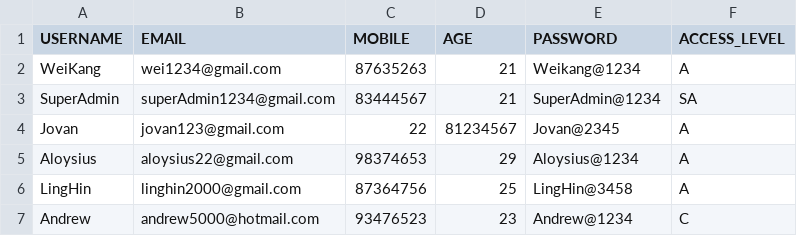
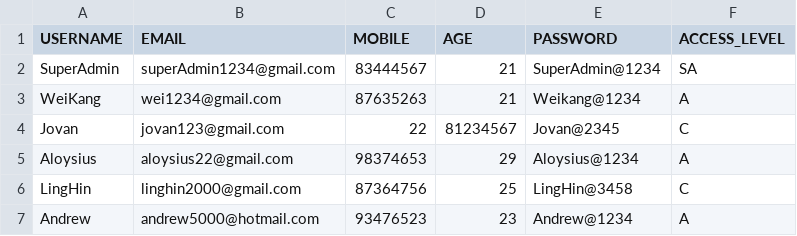
Before and after one commit to weikangg/SC2002_MOBLIMA, a CSV file: MOBLIMA/data/accounts/accounts.csv, drawn as a sheet.

```diff
--- a/MOBLIMA/data/accounts/accounts.csv
+++ b/MOBLIMA/data/accounts/accounts.csv
@@ -1,7 +1,7 @@
 USERNAME,EMAIL,MOBILE,AGE,PASSWORD,ACCESS_LEVEL
+SuperAdmin,superAdmin1234@gmail.com,83444567,21,SuperAdmin@1234,SA
 WeiKang,wei1234@gmail.com,87635263,21,Weikang@1234,A
-SuperAdmin,superAdmin1234@gmail.com,83444567,21,SuperAdmin@1234,SA
-Jovan,jovan123@gmail.com,22,81234567,Jovan@2345,A
+Jovan,jovan123@gmail.com,22,81234567,Jovan@2345,C
 Aloysius,aloysius22@gmail.com,98374653,29,Aloysius@1234,A
-LingHin,linghin2000@gmail.com,87364756,25,LingHin@3458,A
-Andrew,andrew5000@hotmail.com,93476523,23,Andrew@1234,C
+LingHin,linghin2000@gmail.com,87364756,25,LingHin@3458,C
+Andrew,andrew5000@hotmail.com,93476523,23,Andrew@1234,A
```
Also changed, not shown: MOBLIMA/data/movies/movies.csv, 4 other files.
